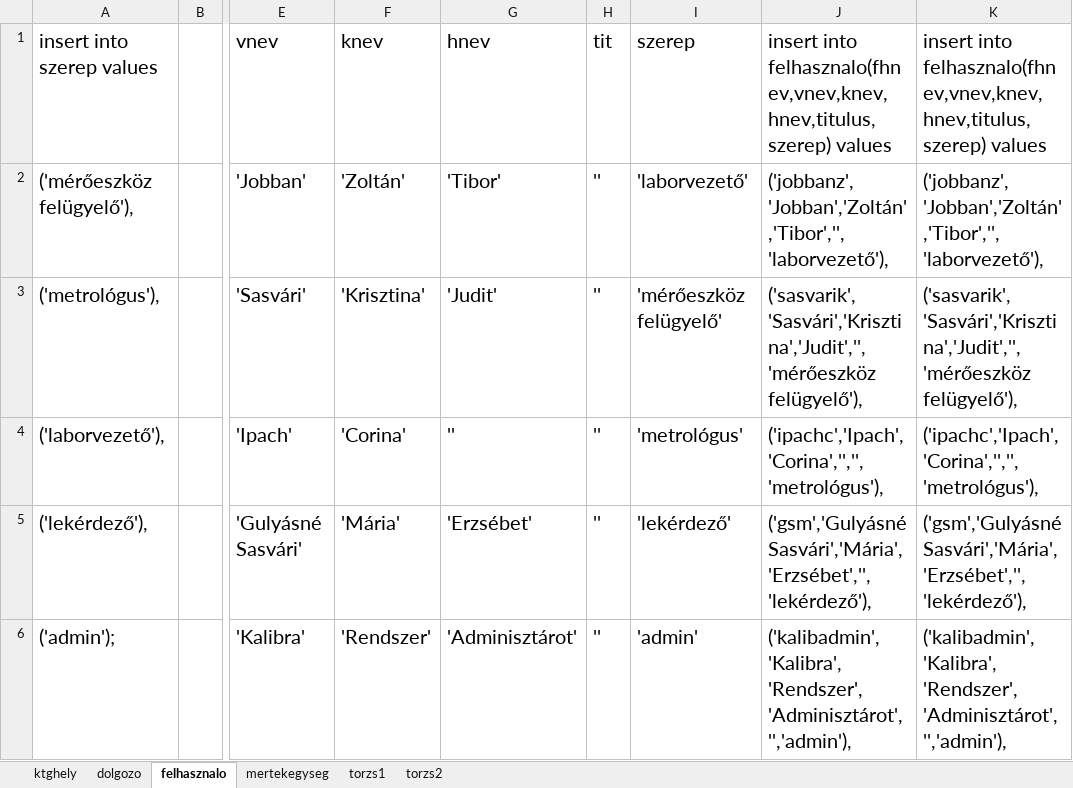
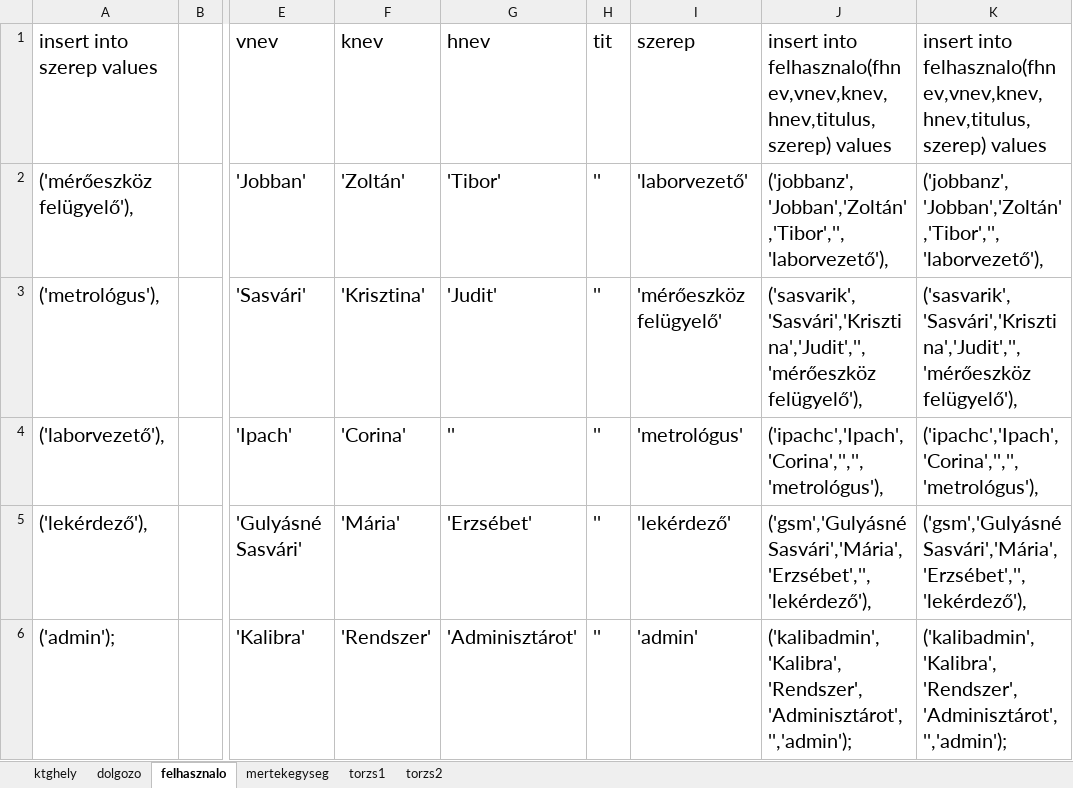
Before and after one commit to triton-dev/kalibra, an Excel workbook: LaTex/sql/kalibrahoz.xlsx, sheet felhasznalo, drawn as a sheet; only a part is shown, gaps mark what is left out; values as stored, in another font and other column widths than the file's, no borders; the diff names each change by its address in the sheet, - before the commit and + after, or states it on an @@ line.

```diff
--- a/LaTex/sql/kalibrahoz.xlsx (sheet felhasznalo)
+++ b/LaTex/sql/kalibrahoz.xlsx (sheet felhasznalo)
-J6: ('kalibadmin','Kalibra','Rendszer','Adminisztárot','','admin'),
+J6: ('kalibadmin','Kalibra','Rendszer','Adminisztárot','','admin');
-K6: ('kalibadmin','Kalibra','Rendszer','Adminisztárot','','admin'),
+K6: ('kalibadmin','Kalibra','Rendszer','Adminisztárot','','admin');
```
Also changed, not shown: sheet dolgozo, sheet torzs2, sheet mertekegyseg, sheet torzs1, 1 other file.
